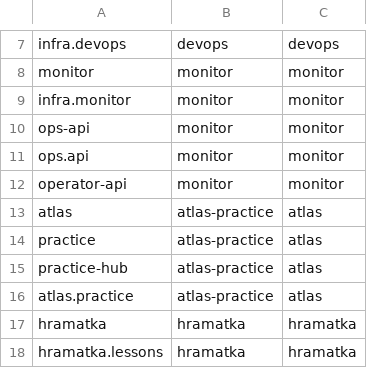
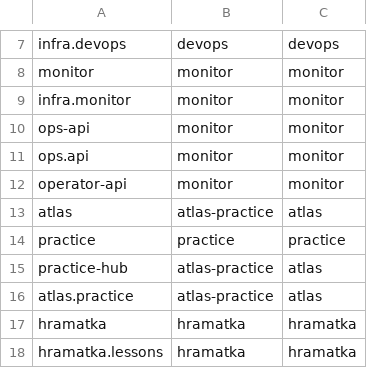
Before and after one commit to learn-ukrainian/learn-ukrainian.github.io, a TSV file: scripts/config/launcher_stream_aliases.tsv, drawn as a sheet; only a part is shown, gaps mark what is left out.

Commit message:
feat(infra): register Practice driver lane (#11151)
X-Agent: codex/infra-11151-practice-lane-sol-r1
Entire-Checkpoint: 4518bee2d900

```diff
--- a/scripts/config/launcher_stream_aliases.tsv
+++ b/scripts/config/launcher_stream_aliases.tsv
@@ -13,3 +13,3 @@ operator-api	monitor	monitor
 atlas	atlas-practice	atlas
-practice	atlas-practice	atlas
+practice	practice	practice
 practice-hub	atlas-practice	atlas
```
Also changed, not shown: 16 other files.
